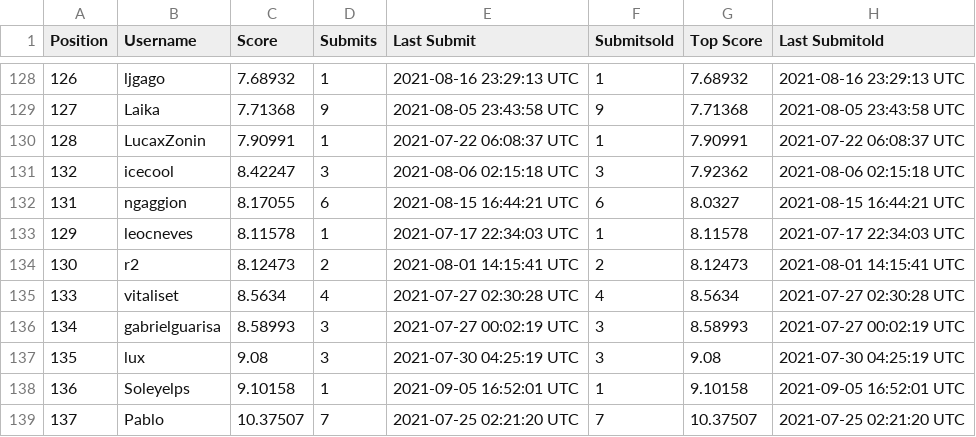
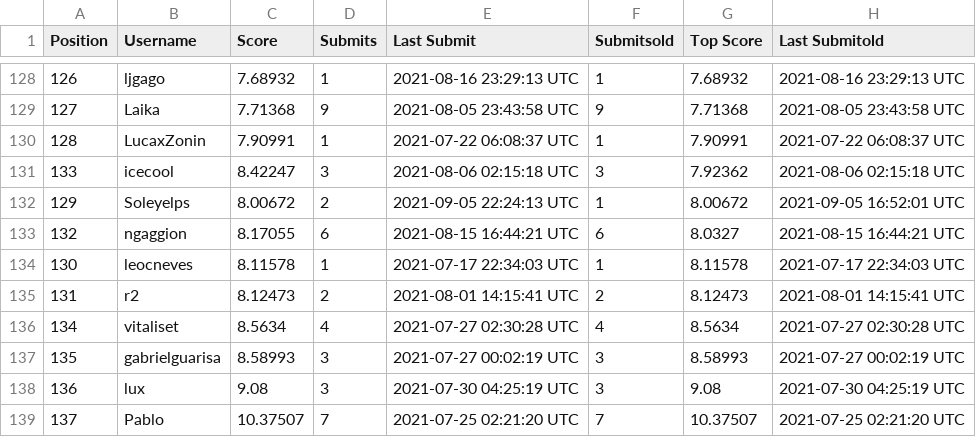
Before and after one commit to WittmannF/meli-challenge-leaderboard, a CSV file: leaderboard/leaderboard.csv, drawn as a sheet; only a part is shown, gaps mark what is left out.

```diff
--- a/leaderboard/leaderboard.csv
+++ b/leaderboard/leaderboard.csv
@@ -130,10 +130,10 @@ Position,Username,Score,Submits,Last Submit,Submitsold,Top Score,Last Submitold
 128,LucaxZonin,7.90991,1,2021-07-22 06:08:37 UTC,1,7.90991,2021-07-22 06:08:37 UTC
-132,icecool,8.42247,3,2021-08-06 02:15:18 UTC,3,7.92362,2021-08-06 02:15:18 UTC
-131,ngaggion,8.17055,6,2021-08-15 16:44:21 UTC,6,8.0327,2021-08-15 16:44:21 UTC
-129,leocneves,8.11578,1,2021-07-17 22:34:03 UTC,1,8.11578,2021-07-17 22:34:03 UTC
-130,r2,8.12473,2,2021-08-01 14:15:41 UTC,2,8.12473,2021-08-01 14:15:41 UTC
-133,vitaliset,8.5634,4,2021-07-27 02:30:28 UTC,4,8.5634,2021-07-27 02:30:28 UTC
-134,gabrielguarisa,8.58993,3,2021-07-27 00:02:19 UTC,3,8.58993,2021-07-27 00:02:19 UTC
-135,lux,9.08,3,2021-07-30 04:25:19 UTC,3,9.08,2021-07-30 04:25:19 UTC
-136,Soleyelps,9.10158,1,2021-09-05 16:52:01 UTC,1,9.10158,2021-09-05 16:52:01 UTC
+133,icecool,8.42247,3,2021-08-06 02:15:18 UTC,3,7.92362,2021-08-06 02:15:18 UTC
+129,Soleyelps,8.00672,2,2021-09-05 22:24:13 UTC,1,8.00672,2021-09-05 16:52:01 UTC
+132,ngaggion,8.17055,6,2021-08-15 16:44:21 UTC,6,8.0327,2021-08-15 16:44:21 UTC
+130,leocneves,8.11578,1,2021-07-17 22:34:03 UTC,1,8.11578,2021-07-17 22:34:03 UTC
+131,r2,8.12473,2,2021-08-01 14:15:41 UTC,2,8.12473,2021-08-01 14:15:41 UTC
+134,vitaliset,8.5634,4,2021-07-27 02:30:28 UTC,4,8.5634,2021-07-27 02:30:28 UTC
+135,gabrielguarisa,8.58993,3,2021-07-27 00:02:19 UTC,3,8.58993,2021-07-27 00:02:19 UTC
+136,lux,9.08,3,2021-07-30 04:25:19 UTC,3,9.08,2021-07-30 04:25:19 UTC
 137,Pablo,10.37507,7,2021-07-25 02:21:20 UTC,7,10.37507,2021-07-25 02:21:20 UTC
```
